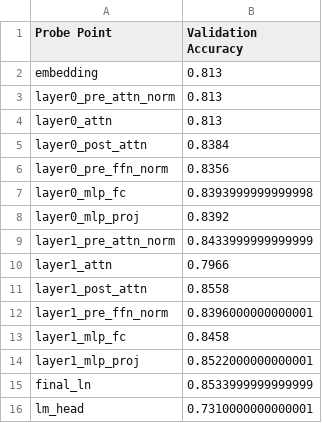
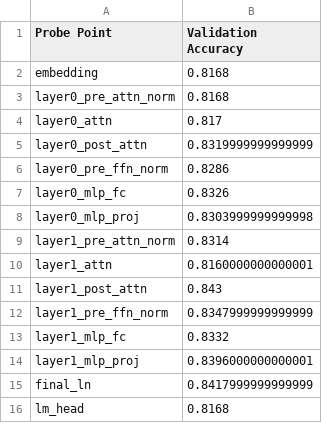
Before and after one commit to l-pommeret/platonic_representation, a CSV file: validation_accuracy.csv, drawn as a sheet.

```diff
--- a/validation_accuracy.csv
+++ b/validation_accuracy.csv
@@ -1,16 +1,16 @@
 Probe Point,Validation Accuracy
-embedding,0.813
-layer0_pre_attn_norm,0.813
-layer0_attn,0.813
-layer0_post_attn,0.8384
-layer0_pre_ffn_norm,0.8356
-layer0_mlp_fc,0.8393999999999998
-layer0_mlp_proj,0.8392
-layer1_pre_attn_norm,0.8433999999999999
-layer1_attn,0.7966
-layer1_post_attn,0.8558
-layer1_pre_ffn_norm,0.8396000000000001
-layer1_mlp_fc,0.8458
-layer1_mlp_proj,0.8522000000000001
-final_ln,0.8533999999999999
-lm_head,0.7310000000000001
+embedding,0.8168
+layer0_pre_attn_norm,0.8168
+layer0_attn,0.817
+layer0_post_attn,0.8319999999999999
+layer0_pre_ffn_norm,0.8286
+layer0_mlp_fc,0.8326
+layer0_mlp_proj,0.8303999999999998
+layer1_pre_attn_norm,0.8314
+layer1_attn,0.8160000000000001
+layer1_post_attn,0.843
+layer1_pre_ffn_norm,0.8347999999999999
+layer1_mlp_fc,0.8332
+layer1_mlp_proj,0.8396000000000001
+final_ln,0.8417999999999999
+lm_head,0.8168
```
Also changed, not shown: 3 other files.
